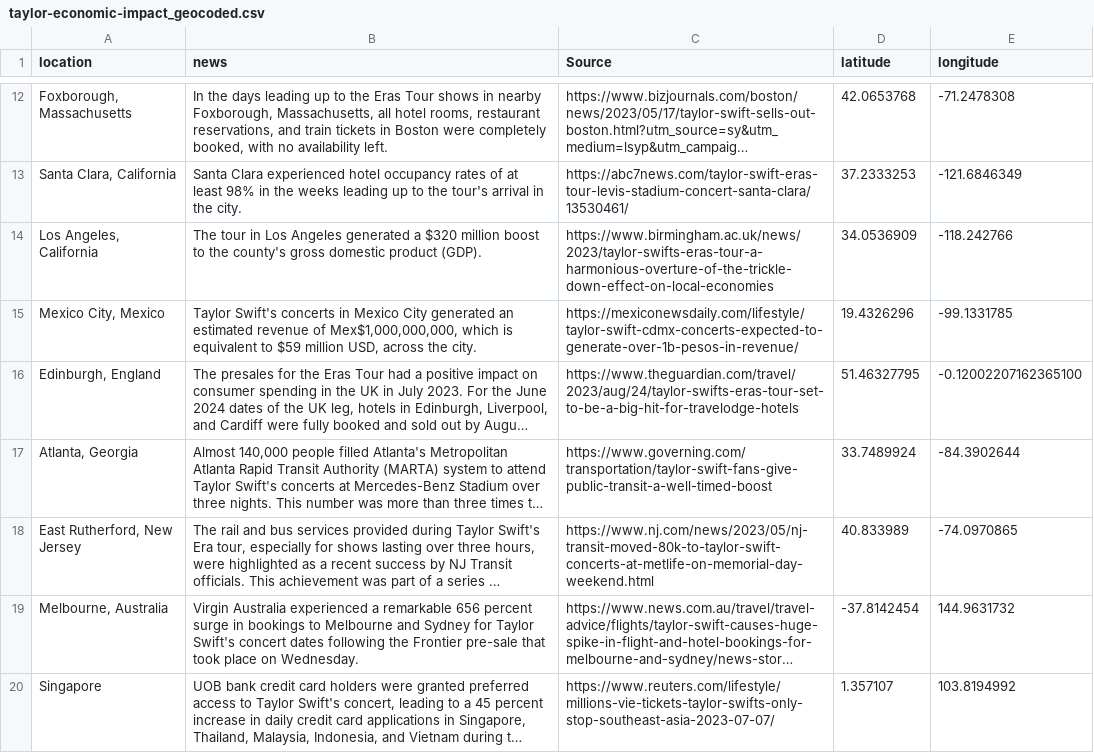
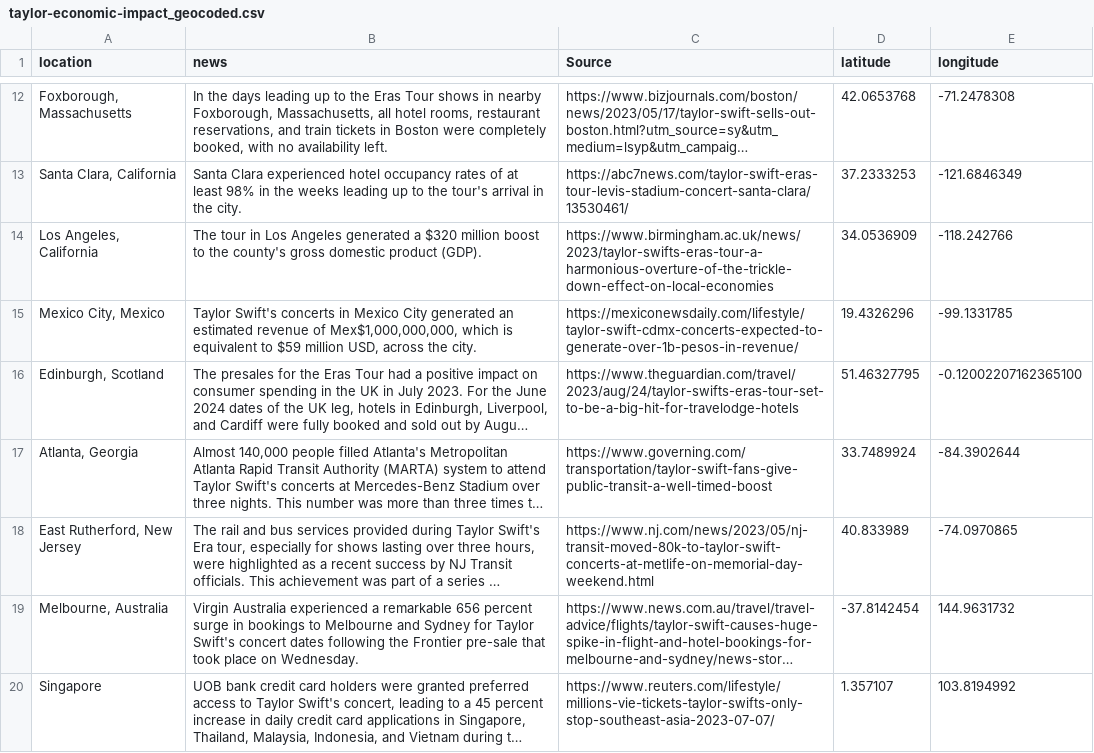
Before and after one commit to posit-marketing/taylor-swift-tour, a CSV file: data/taylor-economic-impact_geocoded.csv, drawn as a sheet; only a part is shown, gaps mark what is left out; long unchanged cells end in …; the diff names each change by its address in the sheet, - before the commit and + after, or states it on an @@ line.

```diff
--- a/data/taylor-economic-impact_geocoded.csv
+++ b/data/taylor-economic-impact_geocoded.csv
-A16 (location): Edinburgh, England
+A16 (location): Edinburgh, Scotland
```
Also changed, not shown: data/taylor-economic-impact.csv.
